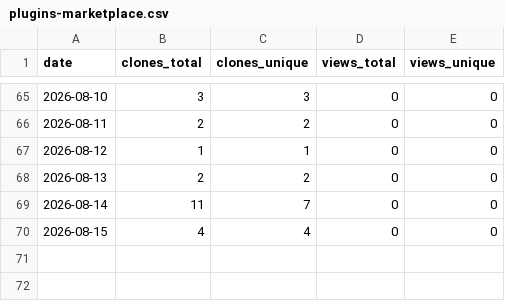
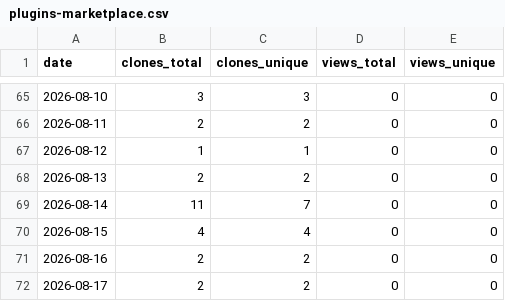
Before and after one commit to sesamehut/plugins-marketplace, a CSV file: traffic/plugins-marketplace.csv, drawn as a sheet; only a part is shown, gaps mark what is left out; the diff names each change by its address in the sheet, - before the commit and + after, or states it on an @@ line.

```diff
--- a/traffic/plugins-marketplace.csv
+++ b/traffic/plugins-marketplace.csv
+row 71: 2026-08-16 | 2 | 2 | 0 | 0
+row 72: 2026-08-17 | 2 | 2 | 0 | 0
```
Also changed, not shown: traffic/appstore-connect-skill.csv.
